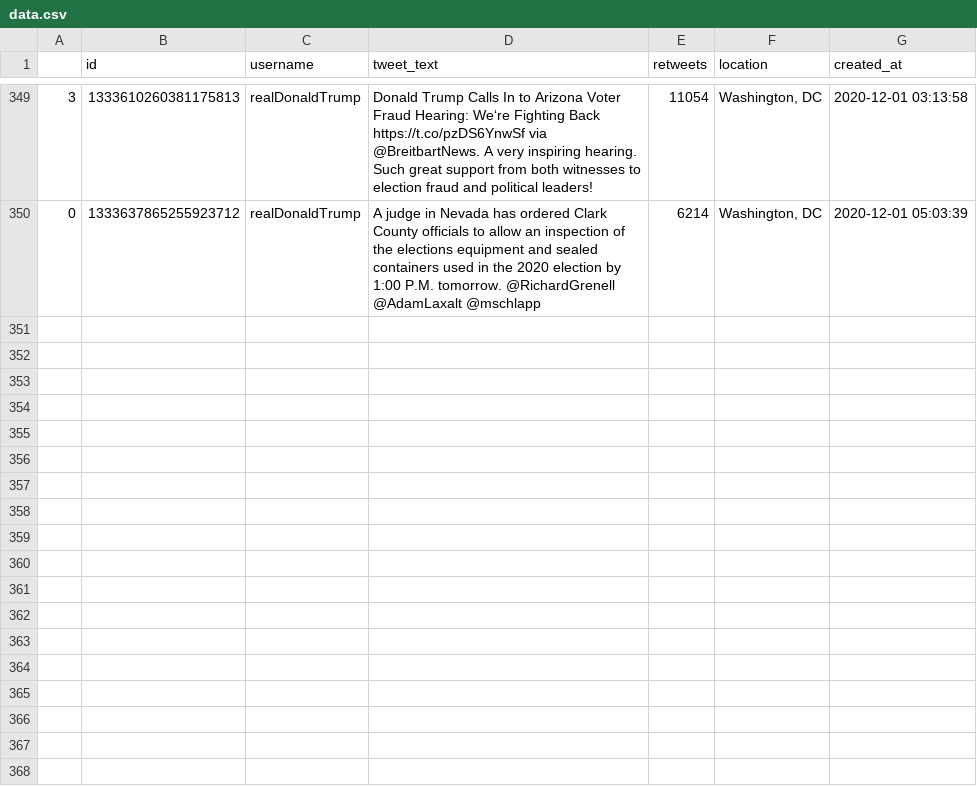
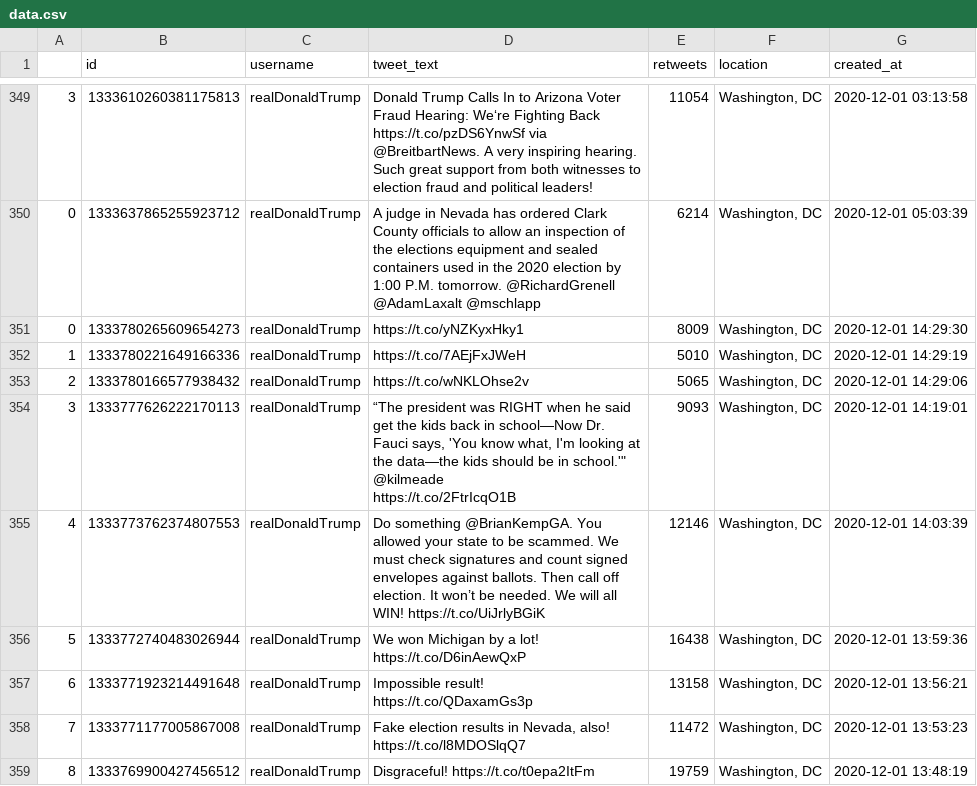
Before and after one commit to joshkraft/daily-candidate-tweets, a CSV file: data/realDonaldTrump/data.csv, drawn as a sheet; only a part is shown, gaps mark what is left out; ↵ is a line break in a cell; the diff names each change by its address in the sheet, - before the commit and + after, or states it on an @@ line.

Commit message:
Latest data: Tue Dec  1 15:16:45 UTC 2020

```diff
--- a/data/realDonaldTrump/data.csv
+++ b/data/realDonaldTrump/data.csv
+row 351: 0 | 1333780265609654273 | realDonaldTrump | https://t.co/yNZKyxHky1 | 8009 | Washington, DC | 2020-12-01 14:29:30
+row 352: 1 | 1333780221649166336 | realDonaldTrump | https://t.co/7AEjFxJWeH | 5010 | Washington, DC | 2020-12-01 14:29:19
+row 353: 2 | 1333780166577938432 | realDonaldTrump | https://t.co/wNKLOhse2v | 5065 | Washington, DC | 2020-12-01 14:29:06
+row 354: 3 | 1333777626222170113 | realDonaldTrump | “The president was RIGHT when he said get the kids back in school—Now Dr. Fauci says, 'You know what, I'm looking at the data—the kids should be in school.'" @kilmeade ↵ https://t.co/2FtrIcqO1B | 9093 | Washington, DC | 2020-12-01 14:19:01
+row 355: 4 | 1333773762374807553 | realDonaldTrump | Do something @BrianKempGA. You allowed your state to be scammed. We must check signatures and count signed envelopes against ballots. Then call off election. It won’t be needed. We will all WIN! https://t.co/UiJrlyBGiK | 12146 | Washington, DC | 2020-12-01 14:03:39
+row 356: 5 | 1333772740483026944 | realDonaldTrump | We won Michigan by a lot! https://t.co/D6inAewQxP | 16438 | Washington, DC | 2020-12-01 13:59:36
+row 357: 6 | 1333771923214491648 | realDonaldTrump | Impossible result! https://t.co/QDaxamGs3p | 13158 | Washington, DC | 2020-12-01 13:56:21
+row 358: 7 | 1333771177005867008 | realDonaldTrump | Fake election results in Nevada, also! https://t.co/l8MDOSlqQ7 | 11472 | Washington, DC | 2020-12-01 13:53:23
+row 359: 8 | 1333769900427456512 | realDonaldTrump | Disgraceful! https://t.co/t0epa2ItFm | 19759 | Washington, DC | 2020-12-01 13:48:19
```
Also changed, not shown: 1 other file.
